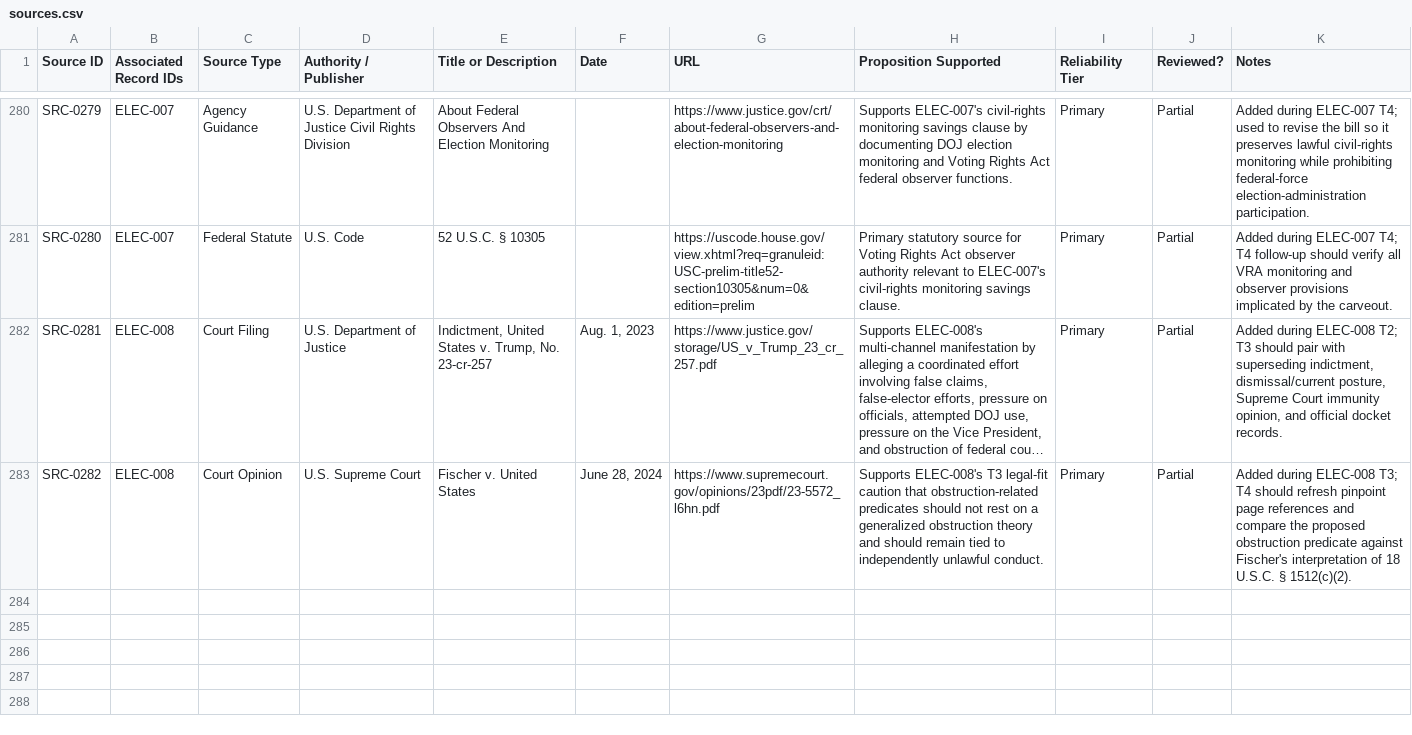
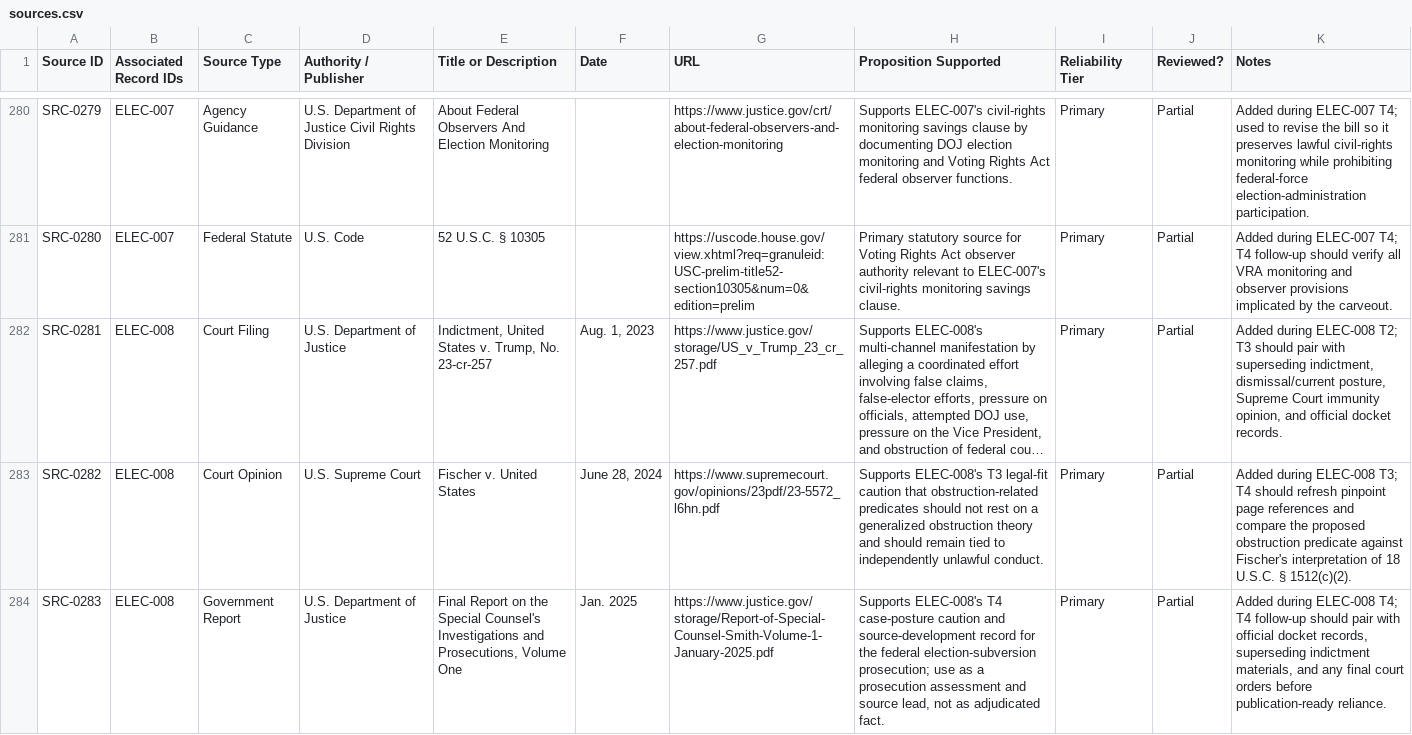
Before and after one commit to Thorncrag/ARRP, a CSV file: inventory/sources.csv, drawn as a sheet; only a part is shown, gaps mark what is left out; long unchanged cells end in …; the diff names each change by its address in the sheet, - before the commit and + after, or states it on an @@ line.

Commit message:
Run ELEC-008 T4 audit

```diff
--- a/inventory/sources.csv
+++ b/inventory/sources.csv
+row 284: SRC-0283 | ELEC-008 | Government Report | U.S. Department of Justice | Final Report on the Special Counsel's Investigations and Prosecutions, Volume One | Jan. 2025 | https://www.justice.gov/storage/Report-of-Special-Counsel-Smith-Volume-1-January-2025.pdf | Supports ELEC-008's T4 case-posture caution and source-development record for the federal election-subversion prosecution; use as a prosecution assessment and source lead, not as adjudicated fact. | Primary | Partial | Added during ELEC-008 T4; T4 follow-up should pair with official docket records, superseding indictment materials, and any final court orders before publication-ready reliance.
```
Also changed, not shown: inventory/audits.csv, 3 other files.
